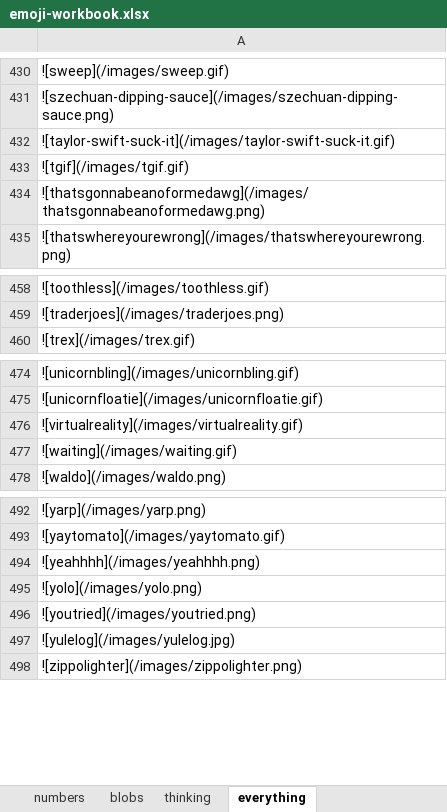
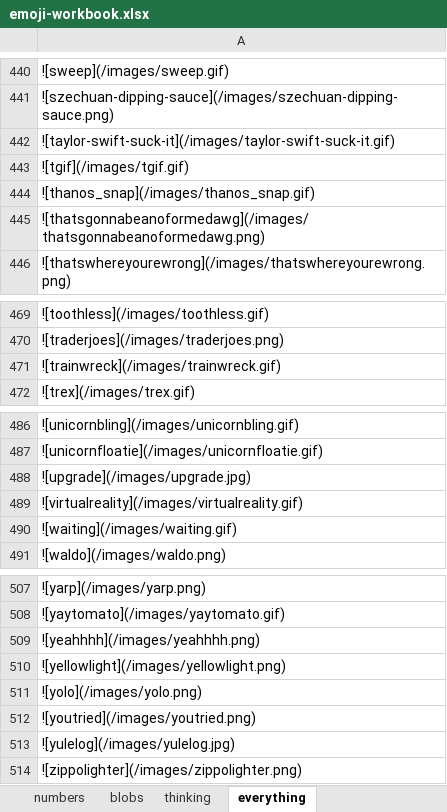
Before and after one commit to thomplinds/custom-slack-emojis, an Excel workbook: emoji-workbook.xlsx, sheet everything, drawn as a sheet; only a part is shown, gaps mark what is left out; values as stored, in another font and other column widths than the file's, no borders; the diff covers the shown part only; the diff names each change by its address in the sheet, - before the commit and + after, or states it on an @@ line.

```diff
--- a/emoji-workbook.xlsx (sheet everything)
+++ b/emoji-workbook.xlsx (sheet everything)
+row 444: ![thanos_snap](/images/thanos_snap.gif)
+row 471: ![trainwreck](/images/trainwreck.gif)
+row 488: ![upgrade](/images/upgrade.jpg)
+row 510: ![yellowlight](/images/yellowlight.png)
```
Also changed, not shown: 12 added rows elsewhere in this sheet, 19 other files.
